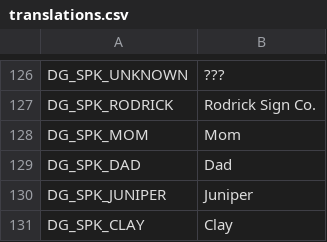
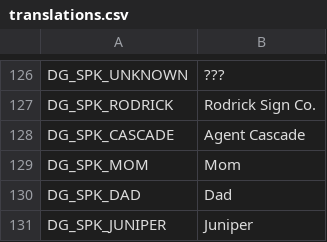
Before and after one commit to Lamby777/PETS-G, a CSV file: pets-gd/i18n/translations.csv, drawn as a sheet; only a part is shown, gaps mark what is left out; the shorter side is filled out with more unchanged rows; the diff names each change by its address in the sheet, - before the commit and + after, or states it on an @@ line.

```diff
--- a/pets-gd/i18n/translations.csv
+++ b/pets-gd/i18n/translations.csv
+row 128: DG_SPK_CASCADE | Agent Cascade
```
Also changed, not shown: 10 other files.
